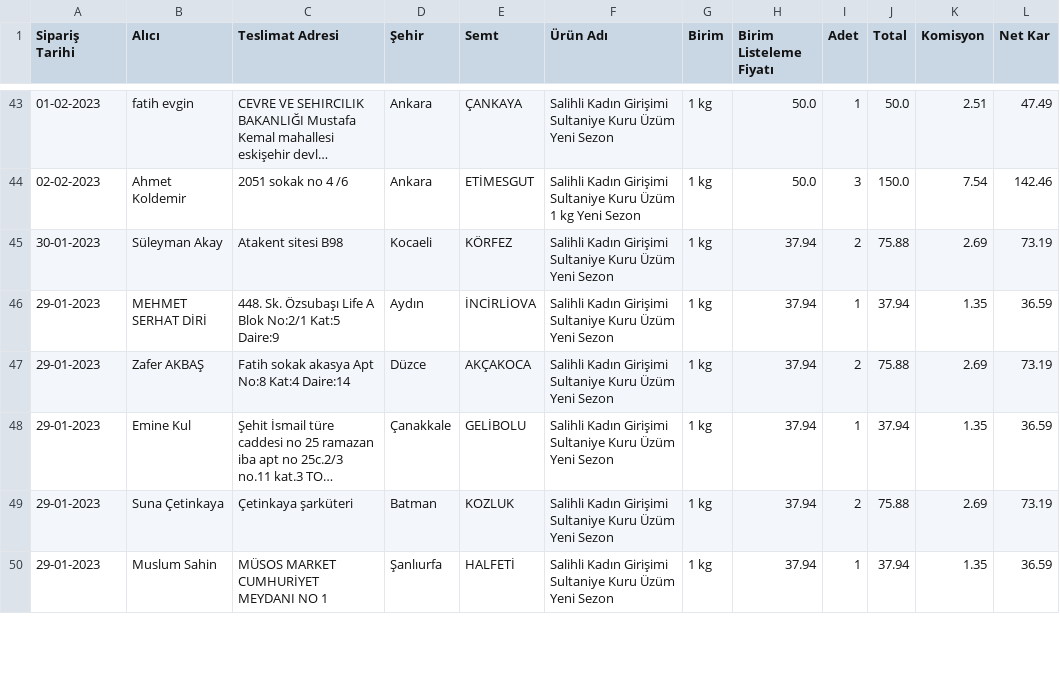
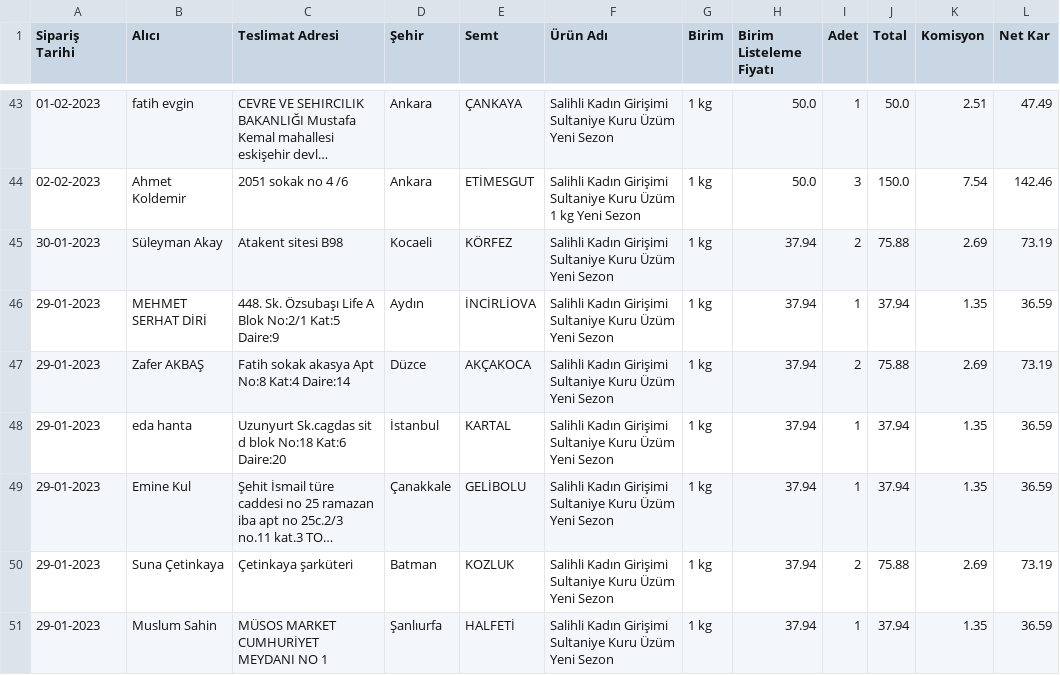
Before and after one commit to alperade/data-raisin-price-analysis, a CSV file: siparis.csv, drawn as a sheet; only a part is shown, gaps mark what is left out; long unchanged cells end in …; the diff names each change by its address in the sheet, - before the commit and + after, or states it on an @@ line.

Commit message:
Daily maint

```diff
--- a/siparis.csv
+++ b/siparis.csv
+row 48: 29-01-2023 | eda hanta | Uzunyurt Sk.cagdas sit d blok No:18 Kat:6 Daire:20 | İstanbul | KARTAL | Salihli Kadın Girişimi Sultaniye Kuru Üzüm Yeni Sezon | 1 kg | 37.94 | 1 | 37.94 | 1.35 | 36.59
```
